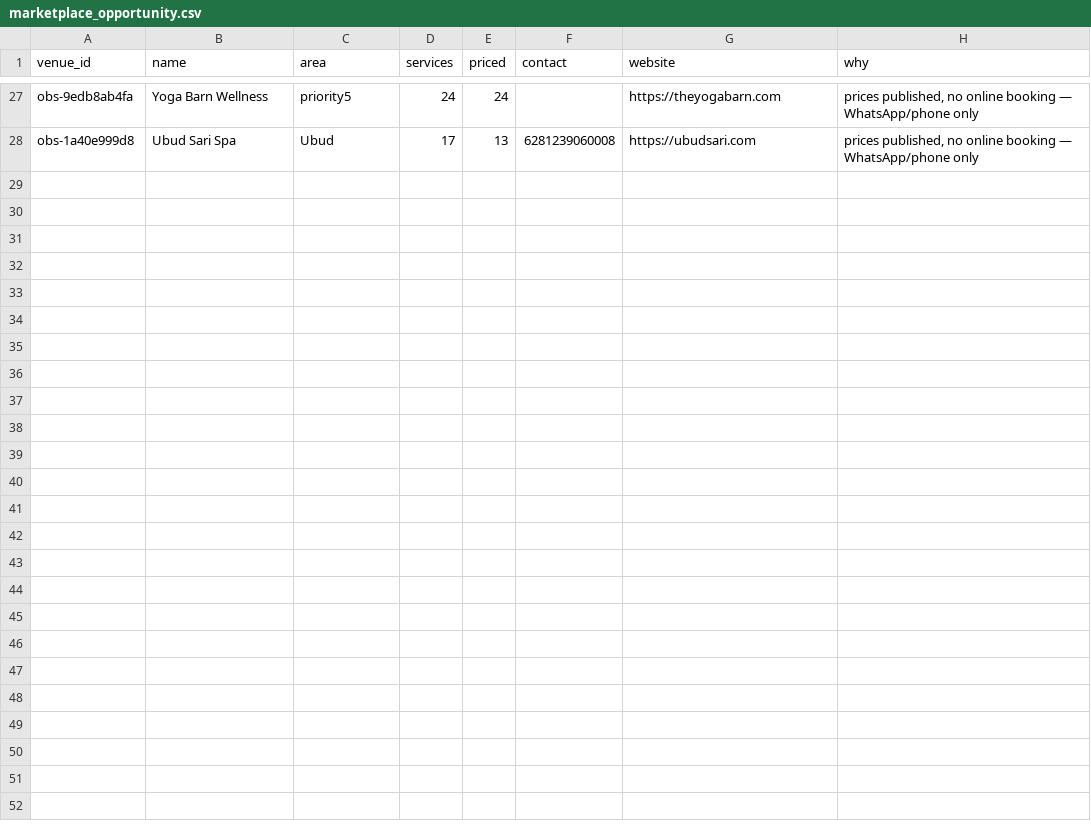
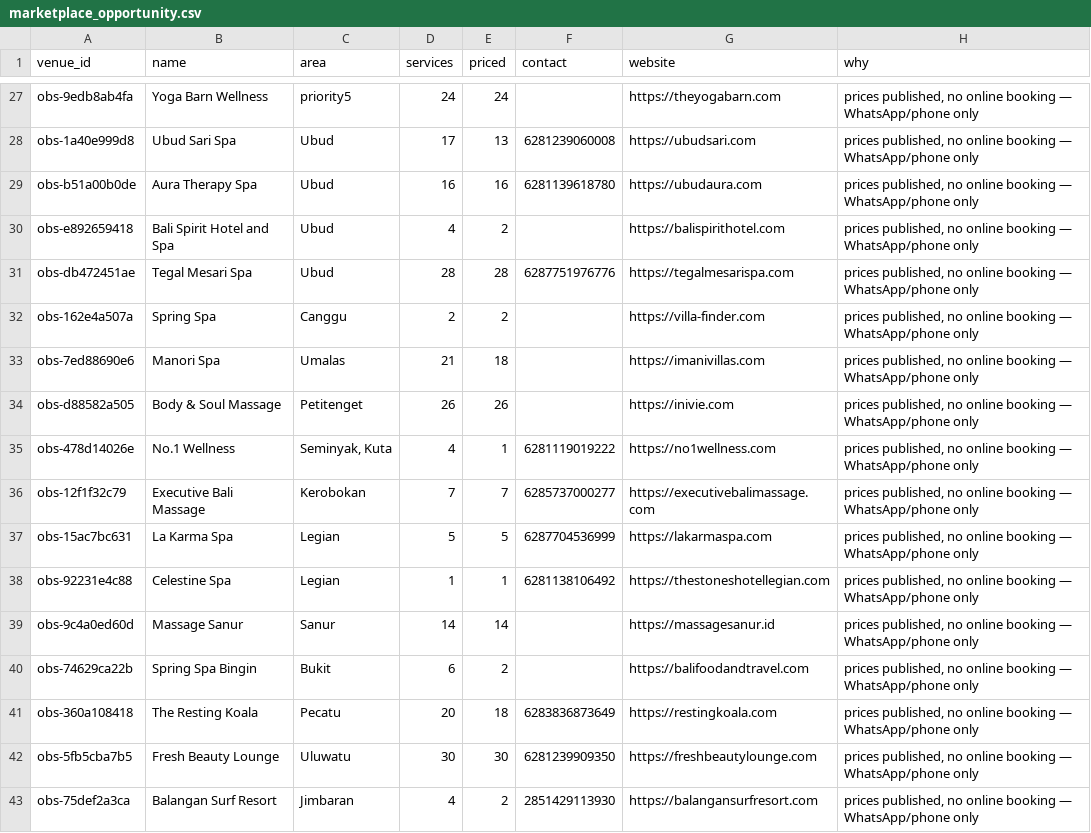
Before and after one commit to parkourcafe/privelegy-bali-club, a CSV file: data/data-ops/spa-harvest-2026-08/marketplace_opportunity.csv, drawn as a sheet; only a part is shown, gaps mark what is left out.

```diff
--- a/data/data-ops/spa-harvest-2026-08/marketplace_opportunity.csv
+++ b/data/data-ops/spa-harvest-2026-08/marketplace_opportunity.csv
@@ -28 +28,16 @@ obs-9edb8ab4fa,Yoga Barn Wellness,priority5,24,24,,https://theyogabarn.com,"pric
 obs-1a40e999d8,Ubud Sari Spa,Ubud,17,13,6281239060008,https://ubudsari.com,"prices published, no online booking — WhatsApp/phone only"
+obs-b51a00b0de,Aura Therapy Spa,Ubud,16,16,6281139618780,https://ubudaura.com,"prices published, no online booking — WhatsApp/phone only"
+obs-e892659418,Bali Spirit Hotel and Spa,Ubud,4,2,,https://balispirithotel.com,"prices published, no online booking — WhatsApp/phone only"
+obs-db472451ae,Tegal Mesari Spa,Ubud,28,28,6287751976776,https://tegalmesarispa.com,"prices published, no online booking — WhatsApp/phone only"
+obs-162e4a507a,Spring Spa,Canggu,2,2,,https://villa-finder.com,"prices published, no online booking — WhatsApp/phone only"
+obs-7ed88690e6,Manori Spa,Umalas,21,18,,https://imanivillas.com,"prices published, no online booking — WhatsApp/phone only"
+obs-d88582a505,Body & Soul Massage,Petitenget,26,26,,https://inivie.com,"prices published, no online booking — WhatsApp/phone only"
+obs-478d14026e,No.1 Wellness,"Seminyak, Kuta",4,1,6281119019222,https://no1wellness.com,"prices published, no online booking — WhatsApp/phone only"
+obs-12f1f32c79,Executive Bali Massage,Kerobokan,7,7,6285737000277,https://executivebalimassage.com,"prices published, no online booking — WhatsApp/phone only"
+obs-15ac7bc631,La Karma Spa,Legian,5,5,6287704536999,https://lakarmaspa.com,"prices published, no online booking — WhatsApp/phone only"
+obs-92231e4c88,Celestine Spa,Legian,1,1,6281138106492,https://thestoneshotellegian.com,"prices published, no online booking — WhatsApp/phone only"
+obs-9c4a0ed60d,Massage Sanur,Sanur,14,14,,https://massagesanur.id,"prices published, no online booking — WhatsApp/phone only"
+obs-74629ca22b,Spring Spa Bingin,Bukit,6,2,,https://balifoodandtravel.com,"prices published, no online booking — WhatsApp/phone only"
+obs-360a108418,The Resting Koala,Pecatu,20,18,6283836873649,https://restingkoala.com,"prices published, no online booking — WhatsApp/phone only"
+obs-5fb5cba7b5,Fresh Beauty Lounge,Uluwatu,30,30,6281239909350,https://freshbeautylounge.com,"prices published, no online booking — WhatsApp/phone only"
+obs-75def2a3ca,Balangan Surf Resort,Jimbaran,4,2,2851429113930,https://balangansurfresort.com,"prices published, no online booking — WhatsApp/phone only"
```
Also changed, not shown: data/data-ops/spa-harvest-2026-08/bali_spa_review_queue.csv, data/data-ops/spa-harvest-2026-08/booking_market_share.csv, 15 other files.
